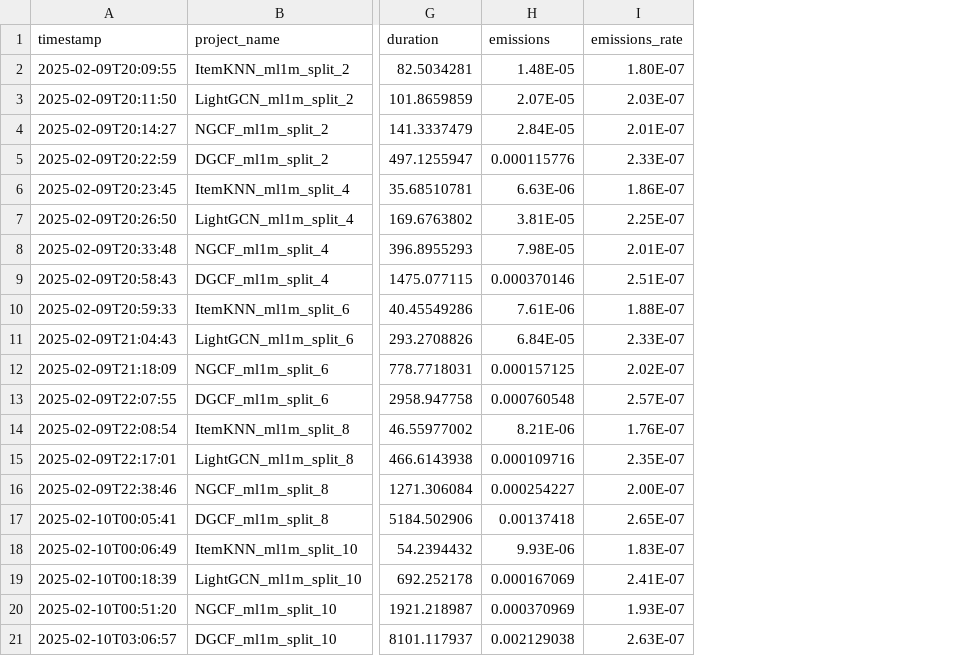
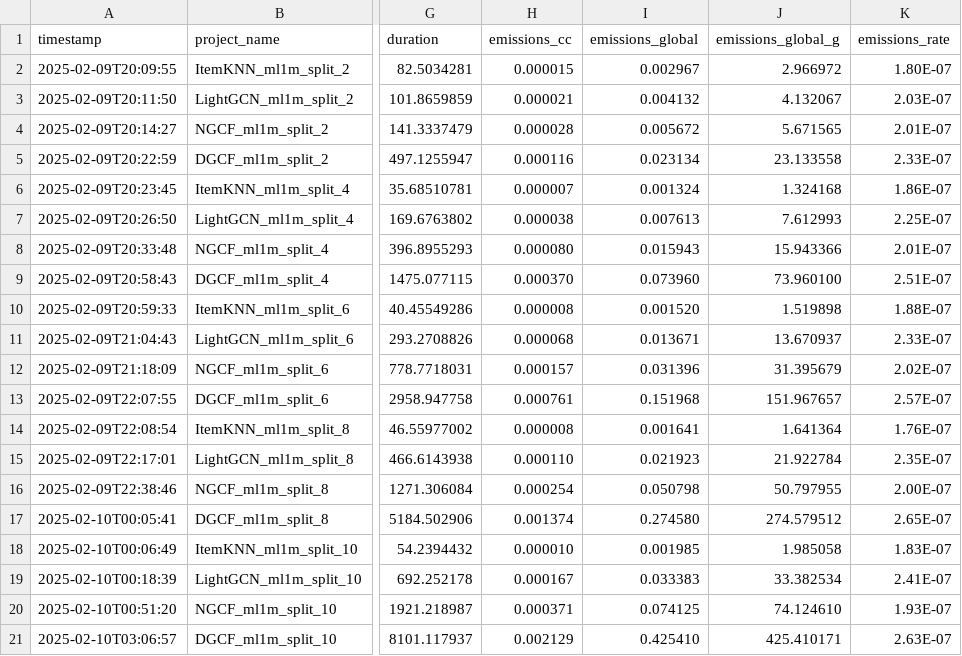
Before and after one commit to giuspillo/SustainableRepo, a TSV file: c_data_reduction/summary_reduction.tsv, drawn as a sheet; only a part is shown, gaps mark what is left out; removed rows and columns are numbered as before the commit, all else as after; the diff names each change by its address in the sheet, - before the commit and + after, or states it on an @@ line.

Commit message:
updated data

```diff
--- a/c_data_reduction/summary_reduction.tsv
+++ b/c_data_reduction/summary_reduction.tsv
-column H (emissions), rows 2-21: 1.48E-05 | 2.07E-05 | 2.84E-05 | 0.000115776 | 6.63E-06 | 3.81E-05 | 7.98E-05 | 0.000370146 | 7.61E-06 | 6.84E-05 | 0.000157125 | 0.000760548 | 8.21E-06 | 0.000109716 | 0.000254227 | 0.00137418 | 9.93E-06 | 0.000167069 | 0.000370969 | 0.002129038
+column H (emissions_cc), rows 2-21: 0.000015 | 0.000021 | 0.000028 | 0.000116 | 0.000007 | 0.000038 | 0.000080 | 0.000370 | 0.000008 | 0.000068 | 0.000157 | 0.000761 | 0.000008 | 0.000110 | 0.000254 | 0.001374 | 0.000010 | 0.000167 | 0.000371 | 0.002129
+column I (emissions_global), rows 2-21: 0.002967 | 0.004132 | 0.005672 | 0.023134 | 0.001324 | 0.007613 | 0.015943 | 0.073960 | 0.001520 | 0.013671 | 0.031396 | 0.151968 | 0.001641 | 0.021923 | 0.050798 | 0.274580 | 0.001985 | 0.033383 | 0.074125 | 0.425410
+column J (emissions_global_g), rows 2-21: 2.966972 | 4.132067 | 5.671565 | 23.133558 | 1.324168 | 7.612993 | 15.943366 | 73.960100 | 1.519898 | 13.670937 | 31.395679 | 151.967657 | 1.641364 | 21.922784 | 50.797955 | 274.579512 | 1.985058 | 33.382534 | 74.124610 | 425.410171
```
Also changed, not shown: a_tradeoff_analysis/summary.tsv.
